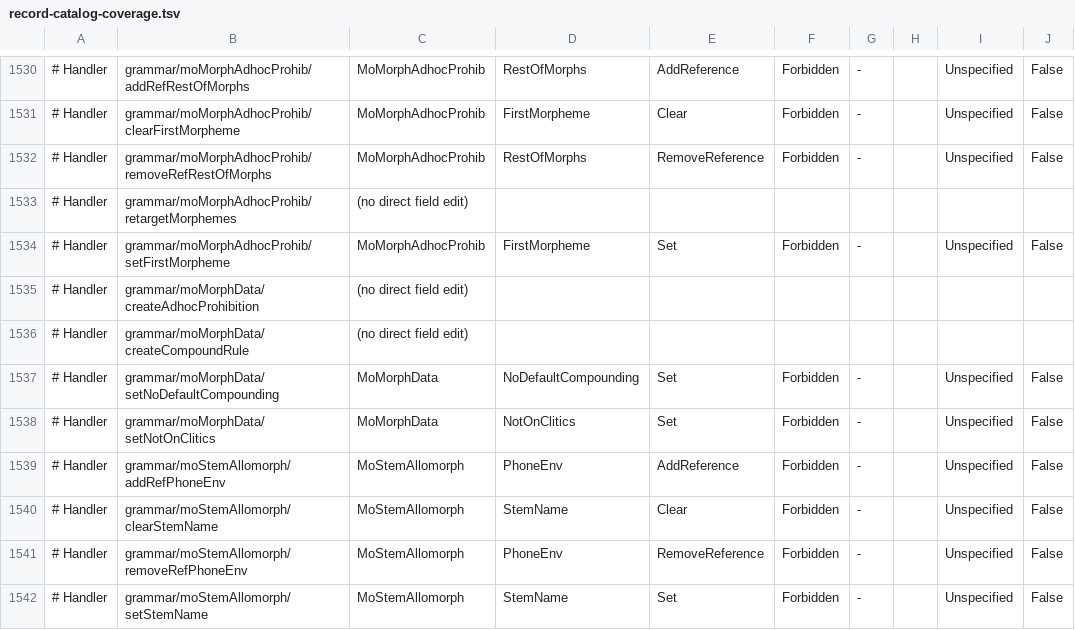
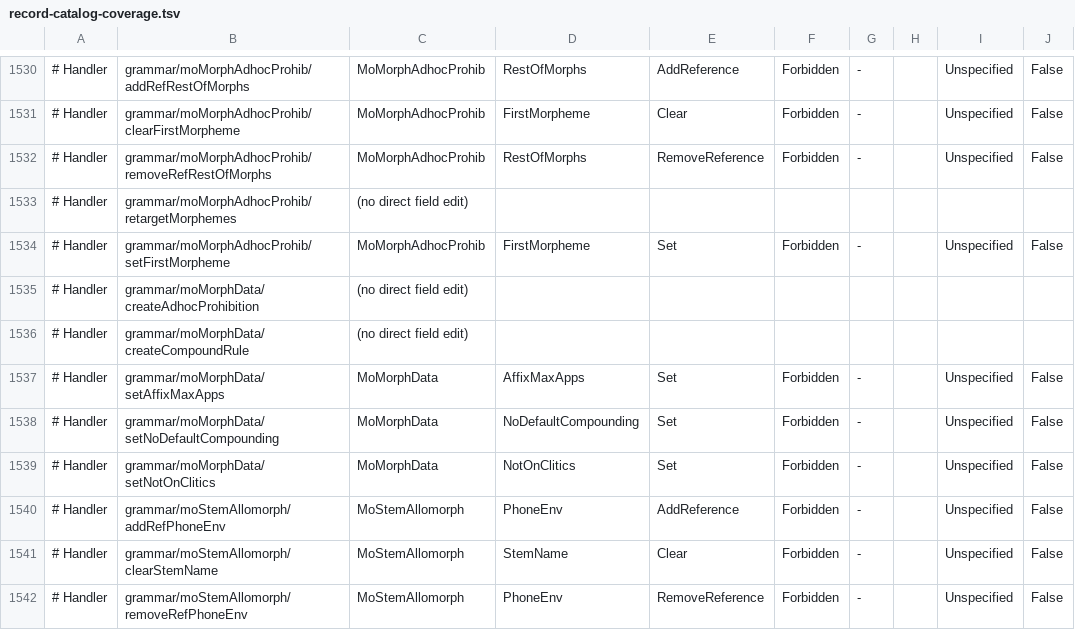
Before and after one commit to sillsdev/motif, a TSV file: manifest/record-catalog-coverage.tsv, drawn as a sheet; only a part is shown, gaps mark what is left out; the shorter side is filled out with more unchanged rows; the diff names each change by its address in the sheet, - before the commit and + after, or states it on an @@ line.

```diff
--- a/manifest/record-catalog-coverage.tsv
+++ b/manifest/record-catalog-coverage.tsv
+row 1537: # Handler | grammar/moMorphData/setAffixMaxApps | MoMorphData | AffixMaxApps | Set | Forbidden | - |  | Unspecified | False
```
Also changed, not shown: 26 other files.
